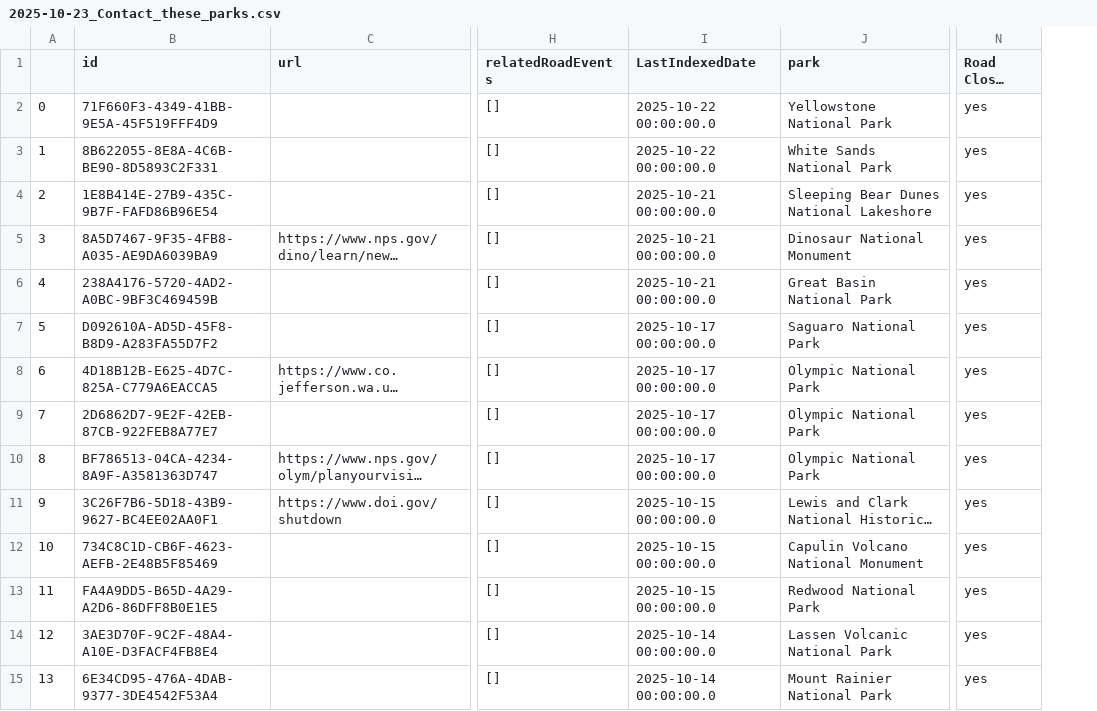
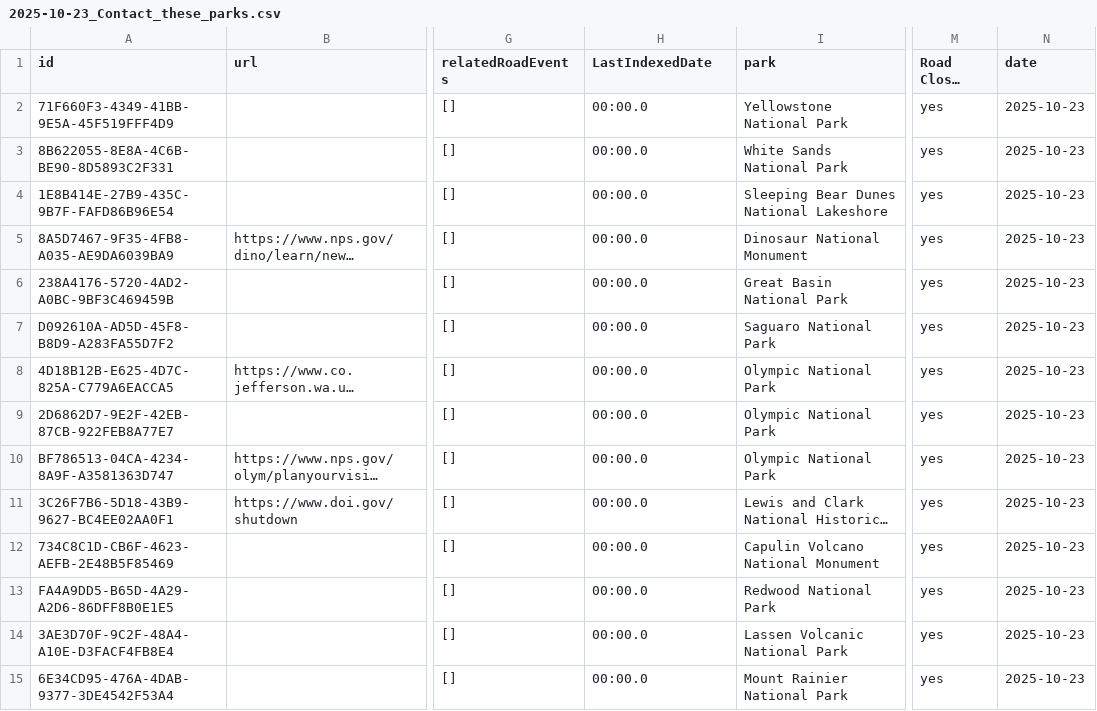
Before and after one commit to VolpeUSDOT/NPS-Emerging-Mobility, a CSV file: WZDx/Contact_Parks/2025-10-23_Contact_these_parks.csv, drawn as a sheet; only a part is shown, gaps mark what is left out; long unchanged cells end in …; removed rows and columns are numbered as before the commit, all else as after; the diff covers the shown part only; the diff names each change by its address in the sheet, - before the commit and + after, or states it on an @@ line.

```diff
--- a/WZDx/Contact_Parks/2025-10-23_Contact_these_parks.csv
+++ b/WZDx/Contact_Parks/2025-10-23_Contact_these_parks.csv
-column A, rows 2-15: 0 | 1 | 2 | 3 | 4 | 5 | 6 | 7 | 8 | 9 | 10 | 11 | 12 | 13
+column N (date), rows 2-15: all 2025-10-23
-H2:H3 (LastIndexedDate): 2025-10-22 00:00:00.0
+H2:H3 (LastIndexedDate): 00:00.0
-H4:H6 (LastIndexedDate): 2025-10-21 00:00:00.0
+H4:H6 (LastIndexedDate): 00:00.0
-H7:H10 (LastIndexedDate): 2025-10-17 00:00:00.0
+H7:H10 (LastIndexedDate): 00:00.0
-H11:H13 (LastIndexedDate): 2025-10-15 00:00:00.0
+H11:H13 (LastIndexedDate): 00:00.0
-H14:H15 (LastIndexedDate): 2025-10-14 00:00:00.0
+H14:H15 (LastIndexedDate): 00:00.0
```
Also changed, not shown: 101 edited cells elsewhere in this file, WZDx/Alerts_Closure_Tracker.csv, WZDx/Contact_Parks/2025-11-05_Contact_these_parks.csv, 7 other files.
